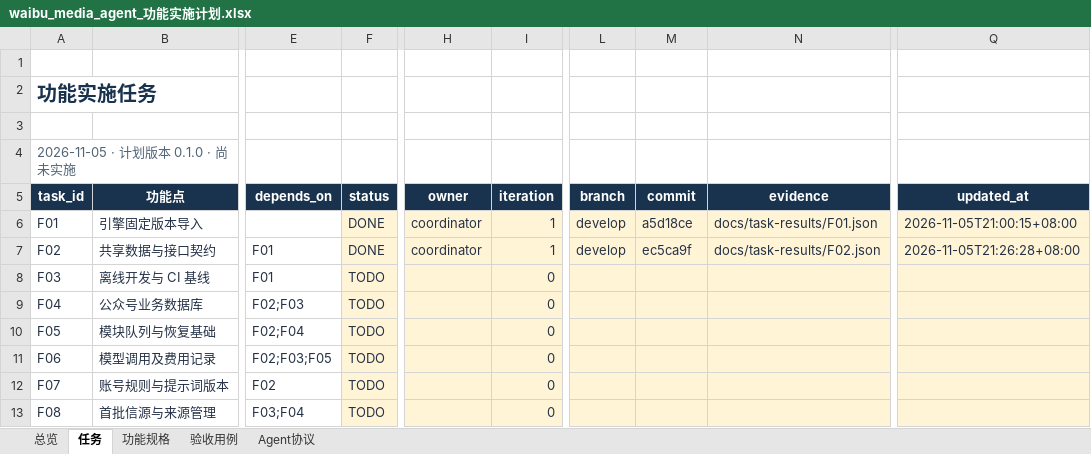
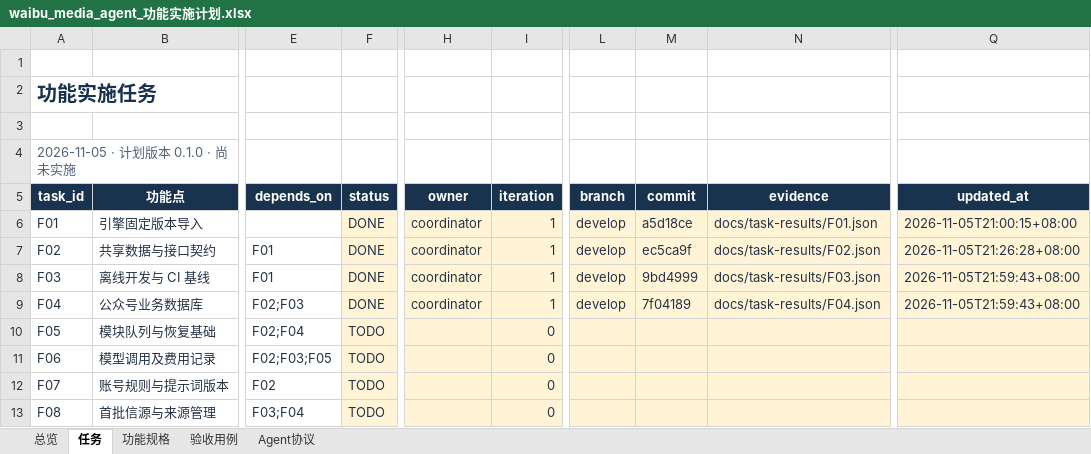
Before and after one commit to leeyaonan/waibu_media_agent, an Excel workbook: outputs/2026-11-05-plan/waibu_media_agent_功能实施计划.xlsx, sheet 任务, drawn as a sheet; only a part is shown, gaps mark what is left out; values as stored, in another font and other column widths than the file's, no borders; conditional formats and table styles not drawn; the diff names each change by its address in the sheet, - before the commit and + after, or states it on an @@ line.

Commit message:
chore(F03,F04): 回填任务状态与验收证据
- 任务表 F03/F04=DONE；验收表 AC-003/AC-004=PASS
- 证据文件 docs/task-results/F03.json、F04.json

```diff
--- a/outputs/2026-11-05-plan/waibu_media_agent_功能实施计划.xlsx (sheet 任务)
+++ b/outputs/2026-11-05-plan/waibu_media_agent_功能实施计划.xlsx (sheet 任务)
-F8:F9 (status): TODO
+F8:F9 (status): DONE
-H8:H9 (owner): (empty)
+H8:H9 (owner): coordinator
-I8:I9 (iteration): 0
+I8:I9 (iteration): 1
-L8:L9 (branch): (empty)
+L8:L9 (branch): develop
-M8 (commit): (empty)
+M8 (commit): 9bd4999
-N8 (evidence): (empty)
+N8 (evidence): docs/task-results/F03.json
-Q8:Q9 (updated_at): (empty)
+Q8:Q9 (updated_at): 2026-11-05T21:59:43+08:00
-M9 (commit): (empty)
+M9 (commit): 7f04189
-N9 (evidence): (empty)
+N9 (evidence): docs/task-results/F04.json
```
Also changed, not shown: sheet 验收用例, 1 other file.
